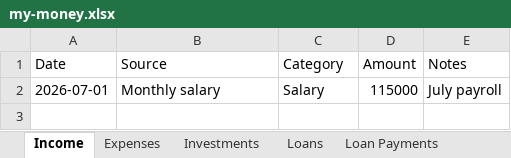
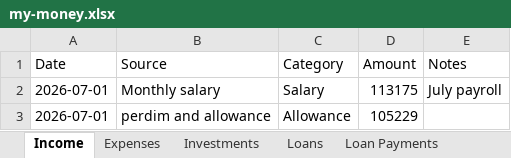
Before and after one commit to SanjoPoly/MyLedger, an Excel workbook: my-money.xlsx, sheet Income, drawn as a sheet; values as stored, in another font and other column widths than the file's, no borders; the diff names each change by its address in the sheet, - before the commit and + after, or states it on an @@ line.

Commit message:
Ledgr: update my-money.xlsx (2026-07-18T12:01:39.359Z)

```diff
--- a/my-money.xlsx (sheet Income)
+++ b/my-money.xlsx (sheet Income)
-D2 (Amount): 115000
+D2 (Amount): 113175
+row 3: 2026-07-01 | perdim and allowance | Allowance | 105229
```
Also changed, not shown: sheet Settings, sheet Lists.
